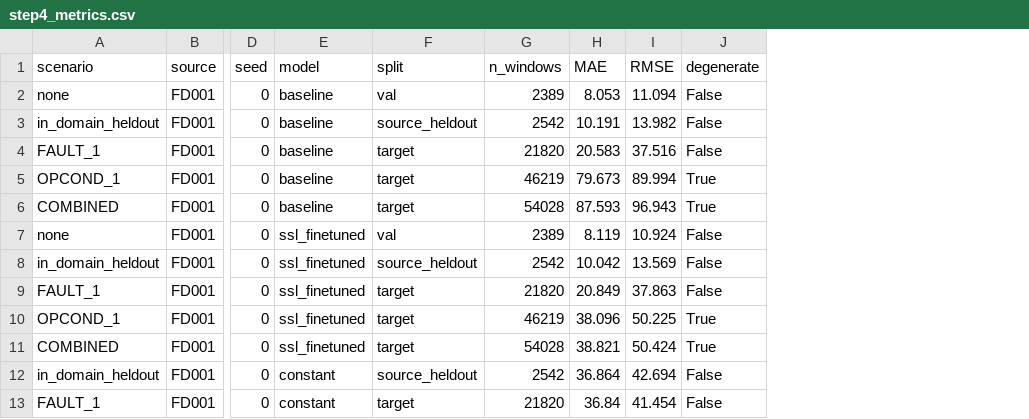
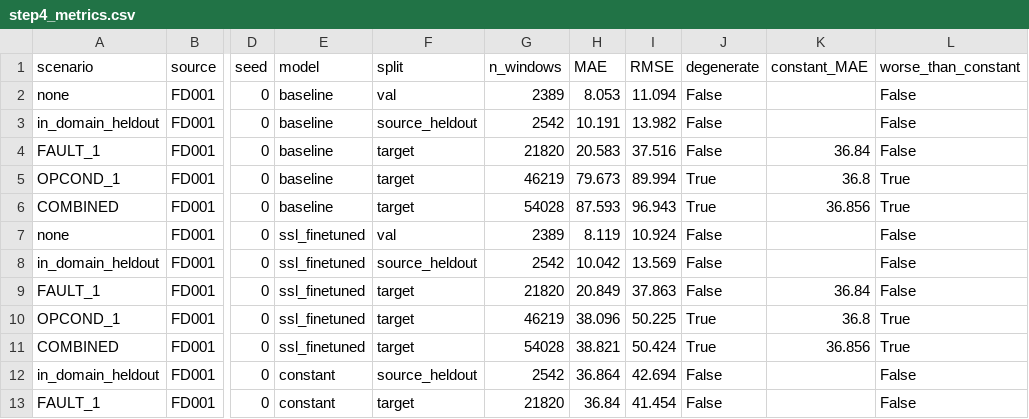
Before and after one commit to Khushi256/Shift-TS, a CSV file: results/step4_metrics.csv, drawn as a sheet; only a part is shown, gaps mark what is left out; the diff names each change by its address in the sheet, - before the commit and + after, or states it on an @@ line.

Commit message:
feat: add step4 verification script, test coverage, and metrics data

```diff
--- a/results/step4_metrics.csv
+++ b/results/step4_metrics.csv
+column K (constant_MAE), rows 4-11: 36.84 | 36.8 | 36.856 |  |  | 36.84 | 36.8 | 36.856
+column L (worse_than_constant), rows 2-13: False | False | False | True | True | False | False | False | True | True | False | False
```
Also changed, not shown: 3 other files.
